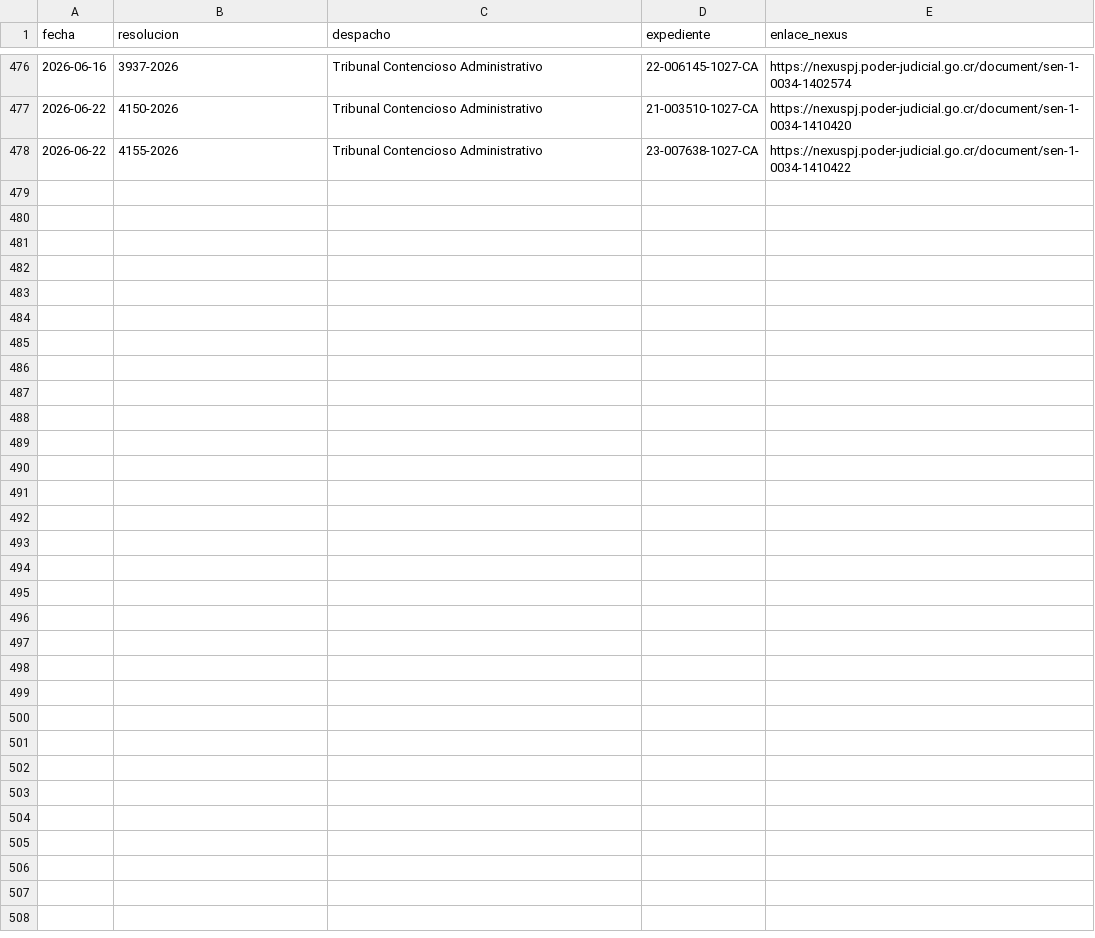
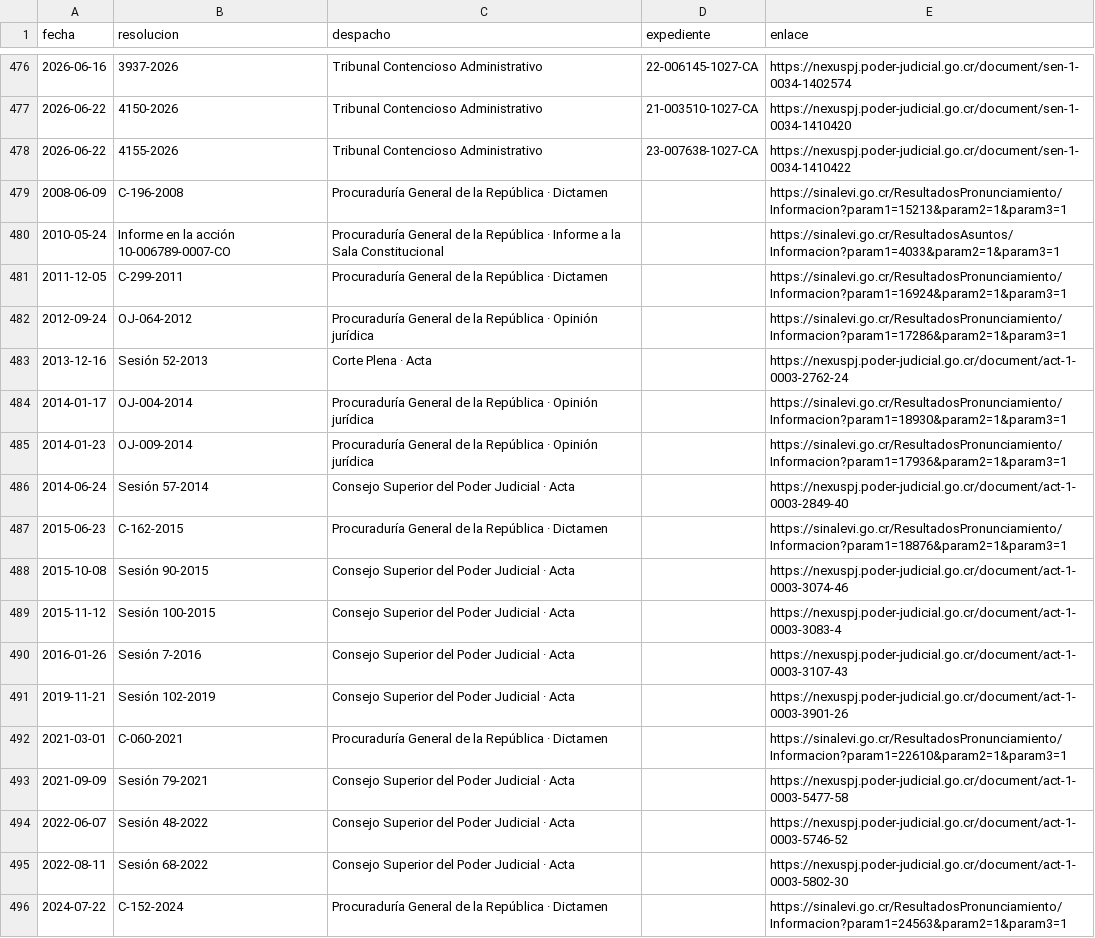
Before and after one commit to CORPORACIONGC/CORPORACIONGC-SITE, a CSV file: public/datos/jurisprudencia/584-F-2005-resoluciones-que-la-citan.csv, drawn as a sheet; only a part is shown, gaps mark what is left out; the diff names each change by its address in the sheet, - before the commit and + after, or states it on an @@ line.

```diff
--- a/public/datos/jurisprudencia/584-F-2005-resoluciones-que-la-citan.csv
+++ b/public/datos/jurisprudencia/584-F-2005-resoluciones-que-la-citan.csv
-E1: enlace_nexus
+E1: enlace
+row 479: 2008-06-09 | C-196-2008 | Procuraduría General de la República · Dictamen |  | https://sinalevi.go.cr/ResultadosPronunciamiento/Informacion?param1=15213&param2=1&param3=1
+row 480: 2010-05-24 | Informe en la acción 10-006789-0007-CO | Procuraduría General de la República · Informe a la Sala Constitucional |  | https://sinalevi.go.cr/ResultadosAsuntos/Informacion?param1=4033&param2=1&param3=1
+row 481: 2011-12-05 | C-299-2011 | Procuraduría General de la República · Dictamen |  | https://sinalevi.go.cr/ResultadosPronunciamiento/Informacion?param1=16924&param2=1&param3=1
+row 482: 2012-09-24 | OJ-064-2012 | Procuraduría General de la República · Opinión jurídica |  | https://sinalevi.go.cr/ResultadosPronunciamiento/Informacion?param1=17286&param2=1&param3=1
+row 483: 2013-12-16 | Sesión 52-2013 | Corte Plena · Acta |  | https://nexuspj.poder-judicial.go.cr/document/act-1-0003-2762-24
+row 484: 2014-01-17 | OJ-004-2014 | Procuraduría General de la República · Opinión jurídica |  | https://sinalevi.go.cr/ResultadosPronunciamiento/Informacion?param1=18930&param2=1&param3=1
+row 485: 2014-01-23 | OJ-009-2014 | Procuraduría General de la República · Opinión jurídica |  | https://sinalevi.go.cr/ResultadosPronunciamiento/Informacion?param1=17936&param2=1&param3=1
+row 486: 2014-06-24 | Sesión 57-2014 | Consejo Superior del Poder Judicial · Acta |  | https://nexuspj.poder-judicial.go.cr/document/act-1-0003-2849-40
+row 487: 2015-06-23 | C-162-2015 | Procuraduría General de la República · Dictamen |  | https://sinalevi.go.cr/ResultadosPronunciamiento/Informacion?param1=18876&param2=1&param3=1
+row 488: 2015-10-08 | Sesión 90-2015 | Consejo Superior del Poder Judicial · Acta |  | https://nexuspj.poder-judicial.go.cr/document/act-1-0003-3074-46
+row 489: 2015-11-12 | Sesión 100-2015 | Consejo Superior del Poder Judicial · Acta |  | https://nexuspj.poder-judicial.go.cr/document/act-1-0003-3083-4
+row 490: 2016-01-26 | Sesión 7-2016 | Consejo Superior del Poder Judicial · Acta |  | https://nexuspj.poder-judicial.go.cr/document/act-1-0003-3107-43
+row 491: 2019-11-21 | Sesión 102-2019 | Consejo Superior del Poder Judicial · Acta |  | https://nexuspj.poder-judicial.go.cr/document/act-1-0003-3901-26
+row 492: 2021-03-01 | C-060-2021 | Procuraduría General de la República · Dictamen |  | https://sinalevi.go.cr/ResultadosPronunciamiento/Informacion?param1=22610&param2=1&param3=1
+row 493: 2021-09-09 | Sesión 79-2021 | Consejo Superior del Poder Judicial · Acta |  | https://nexuspj.poder-judicial.go.cr/document/act-1-0003-5477-58
+row 494: 2022-06-07 | Sesión 48-2022 | Consejo Superior del Poder Judicial · Acta |  | https://nexuspj.poder-judicial.go.cr/document/act-1-0003-5746-52
+row 495: 2022-08-11 | Sesión 68-2022 | Consejo Superior del Poder Judicial · Acta |  | https://nexuspj.poder-judicial.go.cr/document/act-1-0003-5802-30
+row 496: 2024-07-22 | C-152-2024 | Procuraduría General de la República · Dictamen |  | https://sinalevi.go.cr/ResultadosPronunciamiento/Informacion?param1=24563&param2=1&param3=1
```
Also changed, not shown: public/datos/jurisprudencia/1016-F-2004-resoluciones-que-la-citan.csv, public/datos/jurisprudencia/300-F-S1-2009-resoluciones-que-la-citan.csv, 7 other files.
